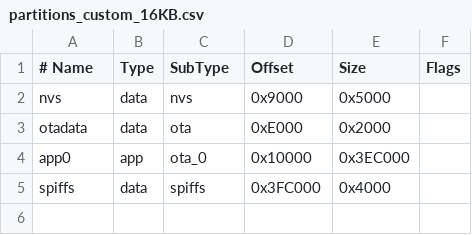
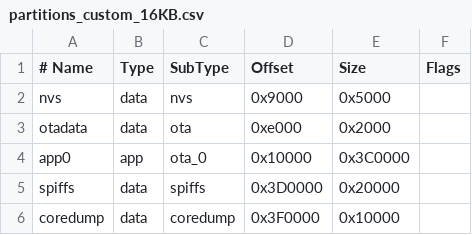
Before and after one commit to danthepilotman/Debbie_Drip_Irrigation_System, a CSV file: partitions/partitions_custom_16KB.csv, drawn as a sheet; the diff names each change by its address in the sheet, - before the commit and + after, or states it on an @@ line.

Commit message:
Updated custom partitions to allow for core dump

```diff
--- a/partitions/partitions_custom_16KB.csv
+++ b/partitions/partitions_custom_16KB.csv
-D3 (Offset): 0xE000
+D3 (Offset): 0xe000
-E4 (Size): 0x3EC000
+E4 (Size): 0x3C0000
-D5 (Offset): 0x3FC000
+D5 (Offset): 0x3D0000
-E5 (Size): 0x4000
+E5 (Size): 0x20000
+row 6: coredump | data | coredump | 0x3F0000 | 0x10000
```
Also changed, not shown: 2 other files.
